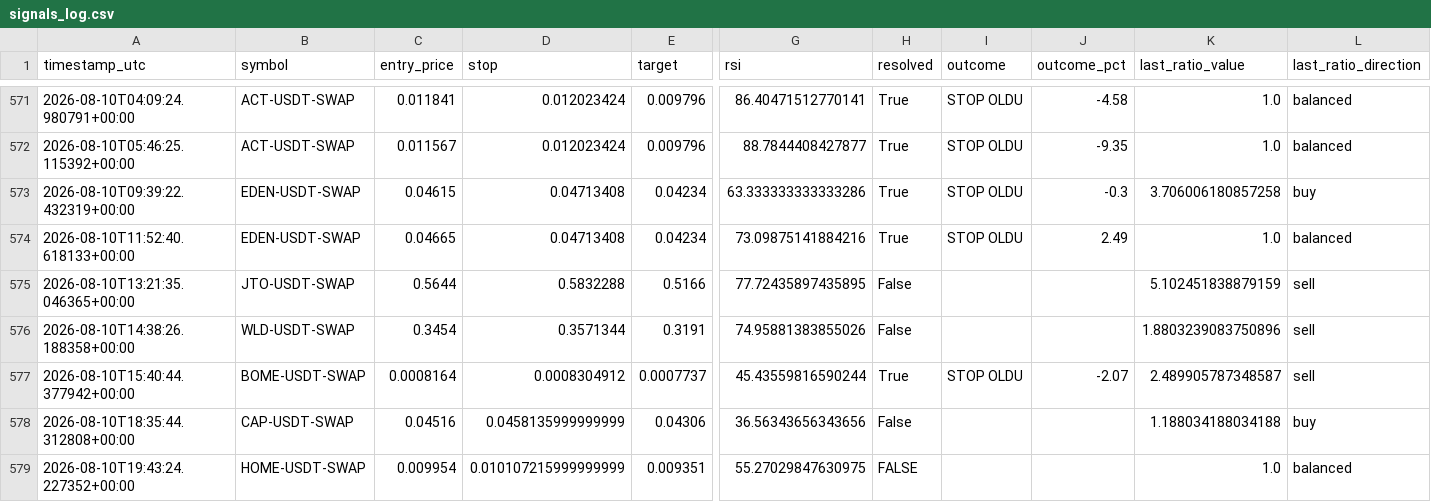
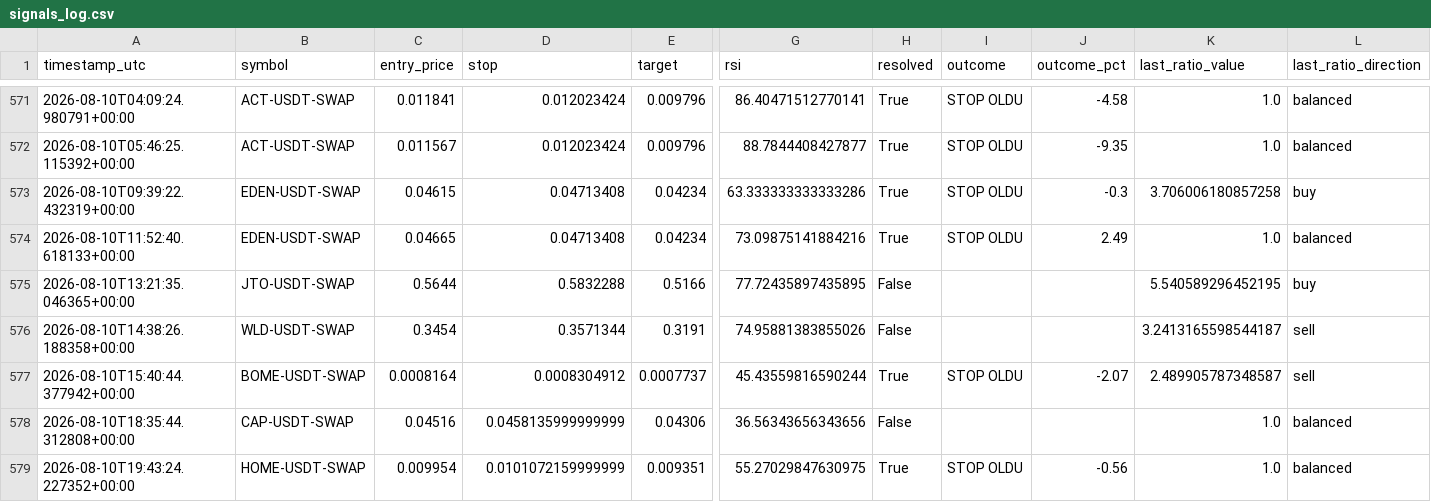
Before and after one commit to beceriksi/pailesortbulan, a CSV file: signals_log.csv, drawn as a sheet; only a part is shown, gaps mark what is left out; the diff names each change by its address in the sheet, - before the commit and + after, or states it on an @@ line.

```diff
--- a/signals_log.csv
+++ b/signals_log.csv
-K575 (last_ratio_value): 5.102451838879159
+K575 (last_ratio_value): 5.540589296452195
-L575 (last_ratio_direction): sell
+L575 (last_ratio_direction): buy
-K576 (last_ratio_value): 1.8803239083750896
+K576 (last_ratio_value): 3.2413165598544187
-K578 (last_ratio_value): 1.188034188034188
+K578 (last_ratio_value): 1.0
-L578 (last_ratio_direction): buy
+L578 (last_ratio_direction): balanced
-D579 (stop): 0.010107215999999999
+D579 (stop): 0.0101072159999999
-H579 (resolved): FALSE
+H579 (resolved): True
-I579 (outcome): (empty)
+I579 (outcome): STOP OLDU
-J579 (outcome_pct): (empty)
+J579 (outcome_pct): -0.56
```
